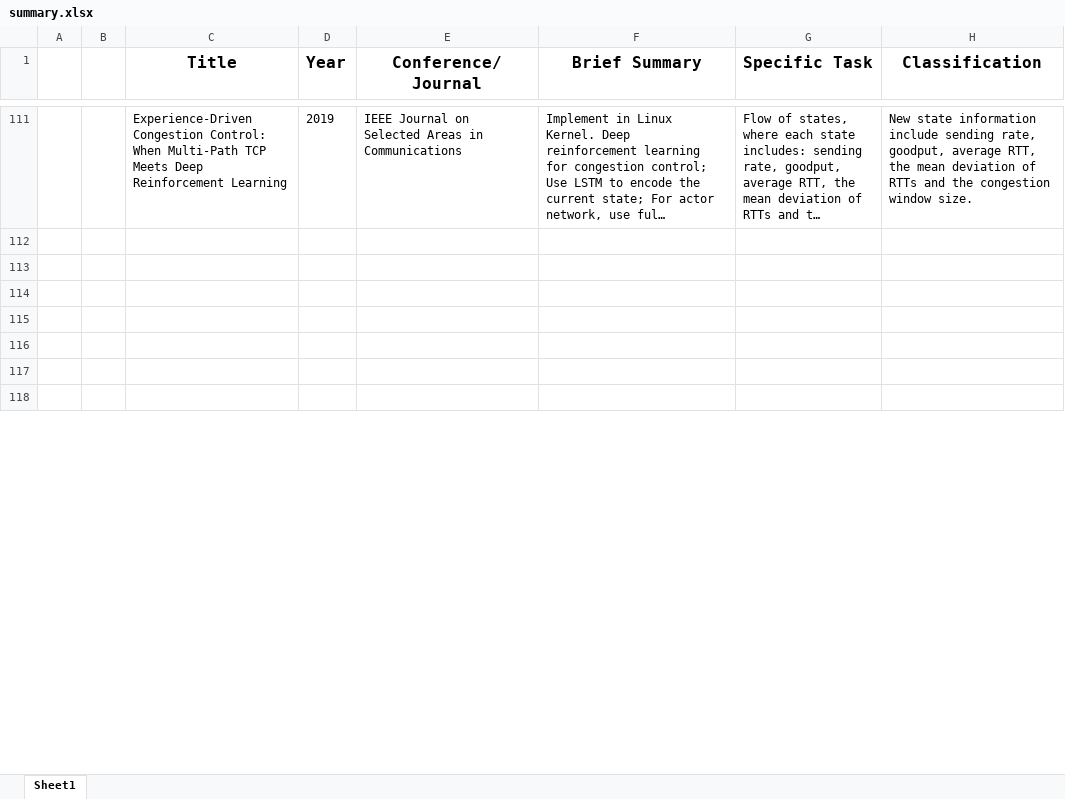
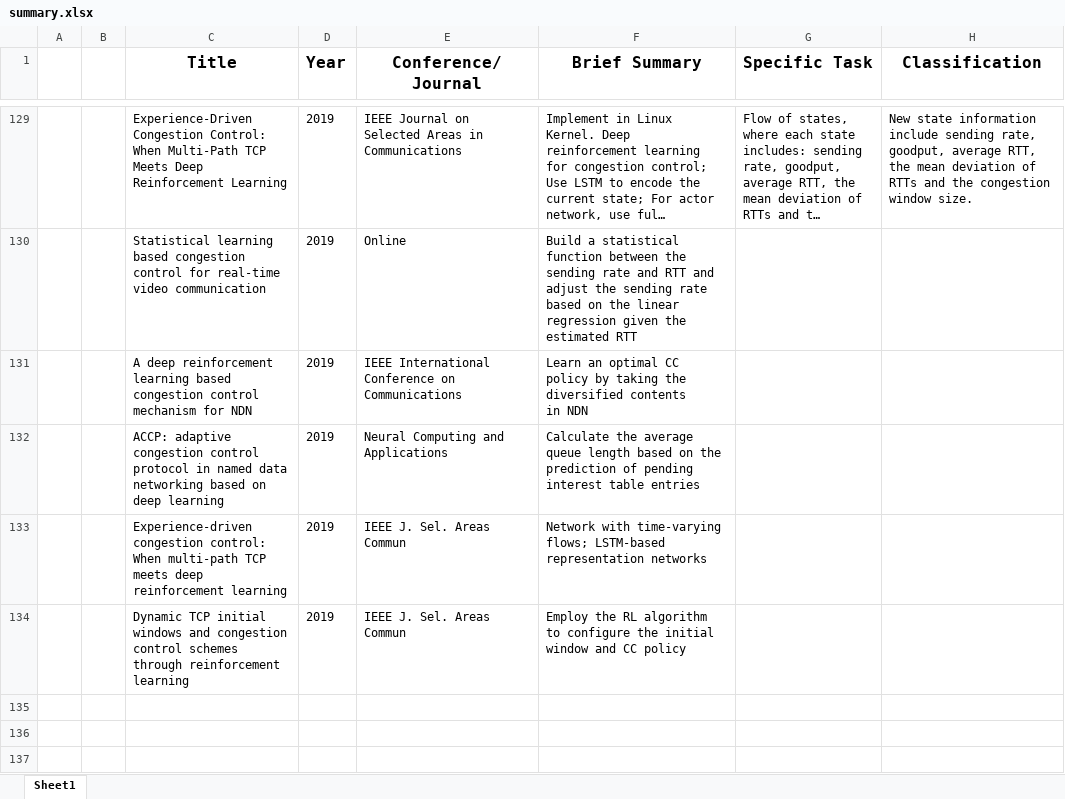
Before and after one commit to LiuYingying0104/AIOS, an Excel workbook: ML Apply in OS/summary.xlsx, sheet Sheet1, drawn as a sheet; only a part is shown, gaps mark what is left out; long unchanged cells end in …; values as stored, in another font and other column widths than the file's, no borders; addresses are those after the commit; ↵ is a line break in a cell; the diff covers the shown part only; the diff names each change by its address in the sheet, - before the commit and + after, or states it on an @@ line.

```diff
--- a/ML Apply in OS/summary.xlsx (sheet Sheet1)
+++ b/ML Apply in OS/summary.xlsx (sheet Sheet1)
-row 130: (empty)
+row 130:  |  | Statistical learning based congestion control for real-time video communication | 2019 | Online | Build a statistical function between the sending rate and RTT and adjust the sending rate based on the linear regression given the estimated RTT
-row 131: (empty)
+row 131:  |  | A deep reinforcement ↵ learning based congestion control mechanism for NDN | 2019 | IEEE International Conference on Communications | Learn an optimal CC policy by taking the diversified contents ↵ in NDN
-row 132: (empty)
+row 132:  |  | ACCP: adaptive congestion control protocol in named data networking based on deep learning | 2019 | Neural Computing and Applications | Calculate the average queue length based on the prediction of pending interest table entries
-row 133: (empty)
+row 133:  |  | Experience-driven congestion control: When multi-path TCP meets deep reinforcement learning | 2019 | IEEE J. Sel. Areas Commun | Network with time-varying flows; LSTM-based representation networks
+row 134:  |  | Dynamic TCP initial windows and congestion control schemes through reinforcement learning | 2019 | IEEE J. Sel. Areas Commun | Employ the RL algorithm to configure the initial window and CC policy
```
Also changed, not shown: 23 added rows, 5 removed rows and 28 edited cells elsewhere in this sheet.
